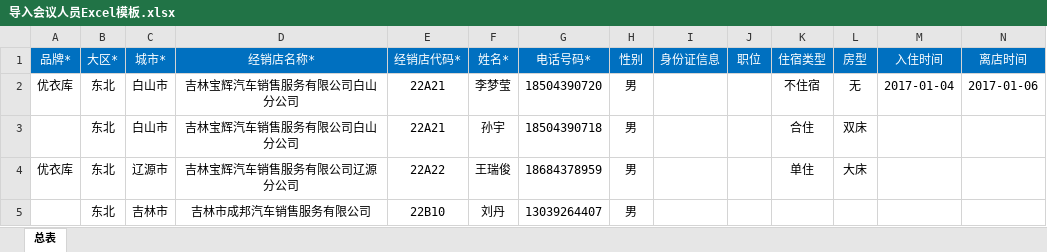
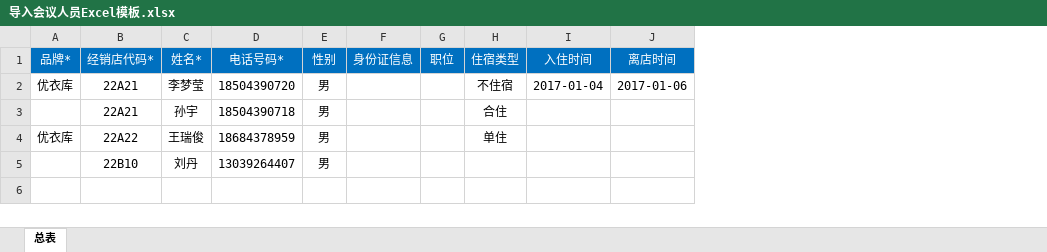
Before and after one commit to seass/meet, an Excel workbook: Uploads/Download/导入会议人员Excel模板.xlsx, sheet 总表, drawn as a sheet; values as stored, in another font and other column widths than the file's, no borders; charts and pictures not drawn; the diff names each change by its address in the sheet, - before the commit and + after, or states it on an @@ line.

```diff
--- a/Uploads/Download/导入会议人员Excel模板.xlsx (sheet 总表)
+++ b/Uploads/Download/导入会议人员Excel模板.xlsx (sheet 总表)
-column B (大区*), rows 2-5: all 东北
-column C (城市*), rows 2-5: 白山市 | 白山市 | 辽源市 | 吉林市
-column D (经销店名称*), rows 2-5: 吉林宝辉汽车销售服务有限公司白山分公司 | 吉林宝辉汽车销售服务有限公司白山分公司 | 吉林宝辉汽车销售服务有限公司辽源分公司 | 吉林市成邦汽车销售服务有限公司
-column L (房型), rows 2-4: 无 | 双床 | 大床
```
Also changed, not shown: charts or pictures, 3 other files.
